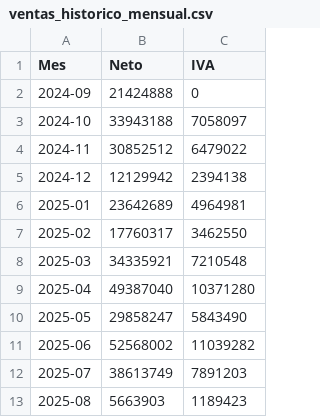
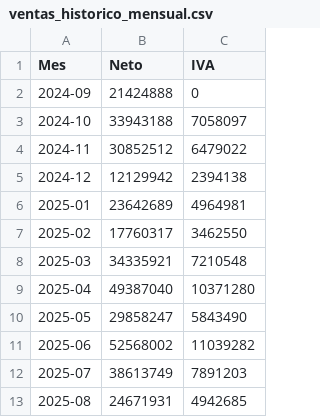
Before and after one commit to marajadesantelmo/resumen_contable_franco_rotta, a CSV file: data/ventas_historico_mensual.csv, drawn as a sheet.

```diff
--- a/data/ventas_historico_mensual.csv
+++ b/data/ventas_historico_mensual.csv
@@ -12,2 +12,2 @@ Mes,Neto,IVA
 2025-07,38613749,7891203
-2025-08,5663903,1189423
+2025-08,24671931,4942685
```
Also changed, not shown: data/compras_historico_mensual.csv, data/compras_historico_proveedor.csv, 13 other files.
